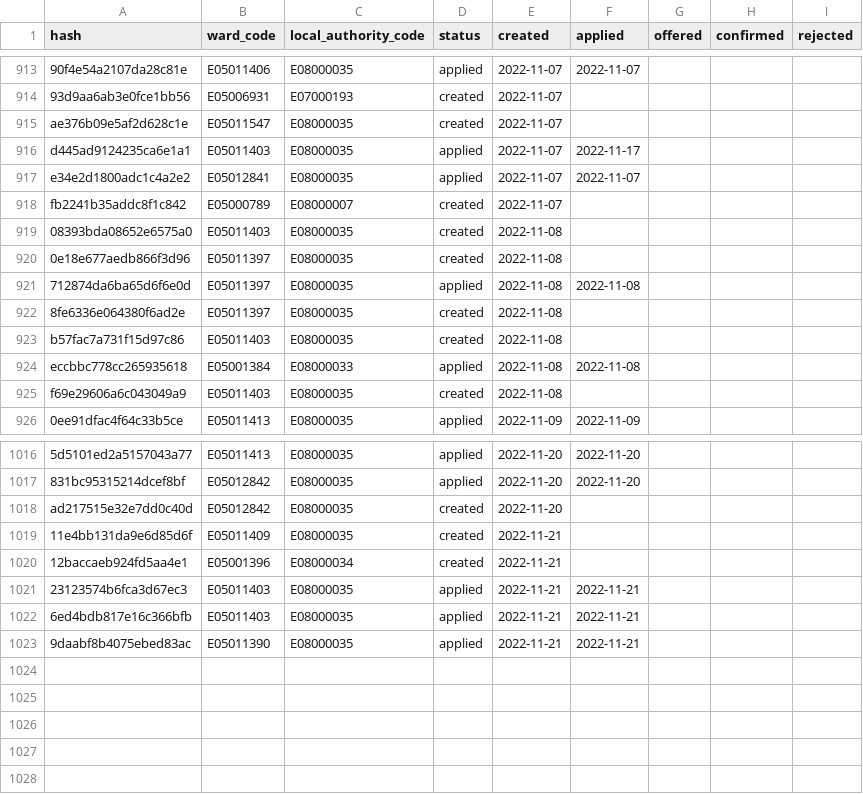
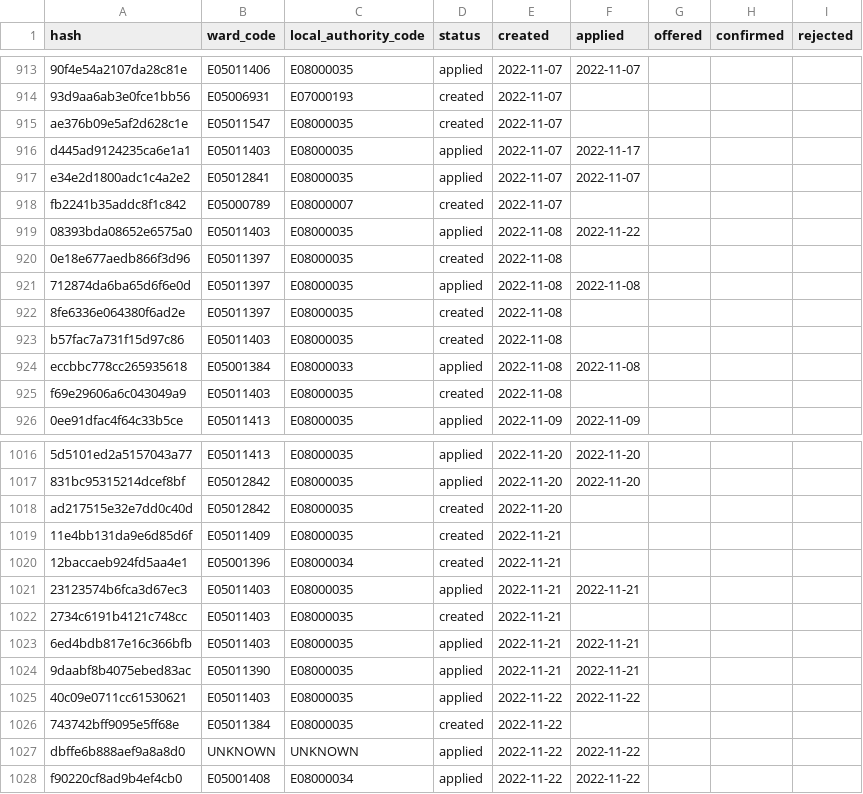
Before and after one commit to open-innovations/leeds-2023, a CSV file: data/metrics/volunteers/volunteers.csv, drawn as a sheet; only a part is shown, gaps mark what is left out.

```diff
--- a/data/metrics/volunteers/volunteers.csv
+++ b/data/metrics/volunteers/volunteers.csv
@@ -918,3 +918,3 @@ e34e2d1800adc1c4a2e2,E05012841,E08000035,applied,2022-11-07,2022-11-07,,,
 fb2241b35addc8f1c842,E05000789,E08000007,created,2022-11-07,,,,
-08393bda08652e6575a0,E05011403,E08000035,created,2022-11-08,,,,
+08393bda08652e6575a0,E05011403,E08000035,applied,2022-11-08,2022-11-22,,,
 0e18e677aedb866f3d96,E05011397,E08000035,created,2022-11-08,,,,
@@ -1021,3 +1021,8 @@ ad217515e32e7dd0c40d,E05012842,E08000035,created,2022-11-20,,,,
 23123574b6fca3d67ec3,E05011403,E08000035,applied,2022-11-21,2022-11-21,,,
+2734c6191b4121c748cc,E05011403,E08000035,created,2022-11-21,,,,
 6ed4bdb817e16c366bfb,E05011403,E08000035,applied,2022-11-21,2022-11-21,,,
 9daabf8b4075ebed83ac,E05011390,E08000035,applied,2022-11-21,2022-11-21,,,
+40c09e0711cc61530621,E05011403,E08000035,applied,2022-11-22,2022-11-22,,,
+743742bff9095e5ff68e,E05011384,E08000035,created,2022-11-22,,,,
+dbffe6b888aef9a8a8d0,UNKNOWN,UNKNOWN,applied,2022-11-22,2022-11-22,,,
+f90220cf8ad9b4ef4cb0,E05001408,E08000034,applied,2022-11-22,2022-11-22,,,
```
Also changed, not shown: data/metrics/ballot/ballot_entries.csv, data/metrics/ballot/ballot_group_entries.csv, 15 other files.
